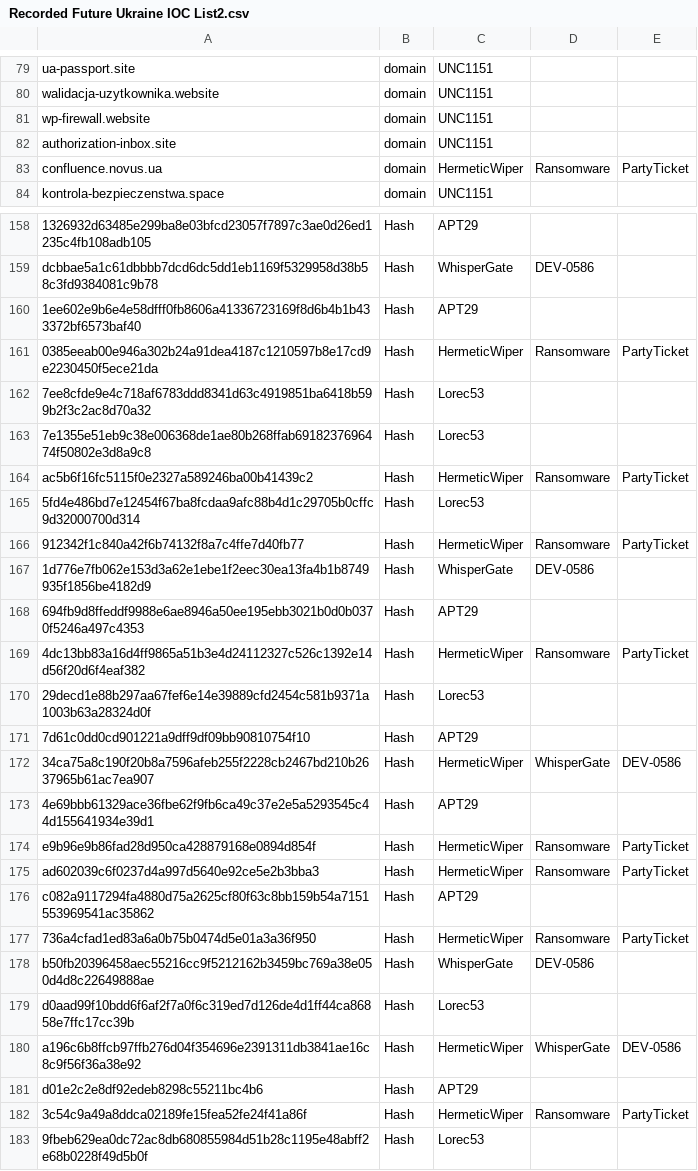
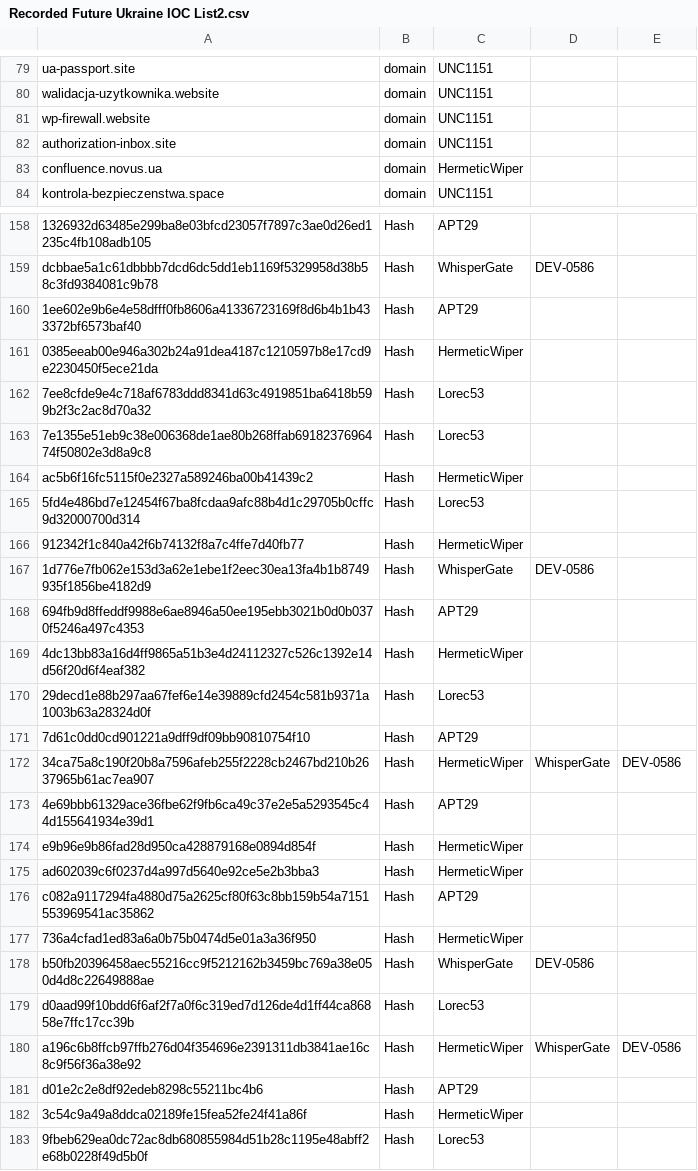
Before and after one commit to Nexx1c/Our_Testing_Repo, a CSV file: IOC Lists/Recorded Future Ukraine IOC List2.csv, drawn as a sheet; only a part is shown, gaps mark what is left out; the diff covers the shown part only.

Commit message:
Update Recorded Future Ukraine IOC List2.csv

```diff
--- a/IOC Lists/Recorded Future Ukraine IOC List2.csv
+++ b/IOC Lists/Recorded Future Ukraine IOC List2.csv
@@ -82,3 +82,3 @@ wp-firewall.website,domain,UNC1151
 authorization-inbox.site,domain,UNC1151
-confluence.novus.ua,domain,HermeticWiper, Ransomware, PartyTicket
+confluence.novus.ua,domain,HermeticWiper
 kontrola-bezpieczenstwa.space,domain,UNC1151
@@ -160,11 +160,11 @@ dcbbae5a1c61dbbbb7dcd6dc5dd1eb1169f5329958d38b58c3fd9384081c9b78,Hash,WhisperGat
 1ee602e9b6e4e58dfff0fb8606a41336723169f8d6b4b1b433372bf6573baf40,Hash,APT29
-0385eeab00e946a302b24a91dea4187c1210597b8e17cd9e2230450f5ece21da,Hash,HermeticWiper, Ransomware, PartyTicket
+0385eeab00e946a302b24a91dea4187c1210597b8e17cd9e2230450f5ece21da,Hash,HermeticWiper
 7ee8cfde9e4c718af6783ddd8341d63c4919851ba6418b599b2f3c2ac8d70a32,Hash,Lorec53
 7e1355e51eb9c38e006368de1ae80b268ffab6918237696474f50802e3d8a9c8,Hash,Lorec53
-ac5b6f16fc5115f0e2327a589246ba00b41439c2,Hash,HermeticWiper, Ransomware, PartyTicket
+ac5b6f16fc5115f0e2327a589246ba00b41439c2,Hash,HermeticWiper
 5fd4e486bd7e12454f67ba8fcdaa9afc88b4d1c29705b0cffc9d32000700d314,Hash,Lorec53
-912342f1c840a42f6b74132f8a7c4ffe7d40fb77,Hash,HermeticWiper, Ransomware, PartyTicket
+912342f1c840a42f6b74132f8a7c4ffe7d40fb77,Hash,HermeticWiper
 1d776e7fb062e153d3a62e1ebe1f2eec30ea13fa4b1b8749935f1856be4182d9,Hash,WhisperGate, DEV-0586
 694fb9d8ffeddf9988e6ae8946a50ee195ebb3021b0d0b0370f5246a497c4353,Hash,APT29
-4dc13bb83a16d4ff9865a51b3e4d24112327c526c1392e14d56f20d6f4eaf382,Hash,HermeticWiper, Ransomware, PartyTicket
+4dc13bb83a16d4ff9865a51b3e4d24112327c526c1392e14d56f20d6f4eaf382,Hash,HermeticWiper
 29decd1e88b297aa67fef6e14e39889cfd2454c581b9371a1003b63a28324d0f,Hash,Lorec53
@@ -173,6 +173,6 @@ ac5b6f16fc5115f0e2327a589246ba00b41439c2,Hash,HermeticWiper, Ransomware, PartyTi
 4e69bbb61329ace36fbe62f9fb6ca49c37e2e5a5293545c44d155641934e39d1,Hash,APT29
-e9b96e9b86fad28d950ca428879168e0894d854f,Hash,HermeticWiper, Ransomware, PartyTicket
-ad602039c6f0237d4a997d5640e92ce5e2b3bba3,Hash,HermeticWiper, Ransomware, PartyTicket
+e9b96e9b86fad28d950ca428879168e0894d854f,Hash,HermeticWiper
+ad602039c6f0237d4a997d5640e92ce5e2b3bba3,Hash,HermeticWiper
 c082a9117294fa4880d75a2625cf80f63c8bb159b54a7151553969541ac35862,Hash,APT29
-736a4cfad1ed83a6a0b75b0474d5e01a3a36f950,Hash,HermeticWiper, Ransomware, PartyTicket
+736a4cfad1ed83a6a0b75b0474d5e01a3a36f950,Hash,HermeticWiper
 b50fb20396458aec55216cc9f5212162b3459bc769a38e050d4d8c22649888ae,Hash,WhisperGate, DEV-0586
@@ -181,3 +181,3 @@ a196c6b8ffcb97ffb276d04f354696e2391311db3841ae16c8c9f56f36a38e92,Hash,HermeticWi
 d01e2c2e8df92edeb8298c55211bc4b6,Hash,APT29
-3c54c9a49a8ddca02189fe15fea52fe24f41a86f,Hash,HermeticWiper, Ransomware, PartyTicket
+3c54c9a49a8ddca02189fe15fea52fe24f41a86f,Hash,HermeticWiper
 9fbeb629ea0dc72ac8db680855984d51b28c1195e48abff2e68b0228f49d5b0f,Hash,Lorec53
```
Also changed, not shown: 6 edited cells elsewhere in this file.
